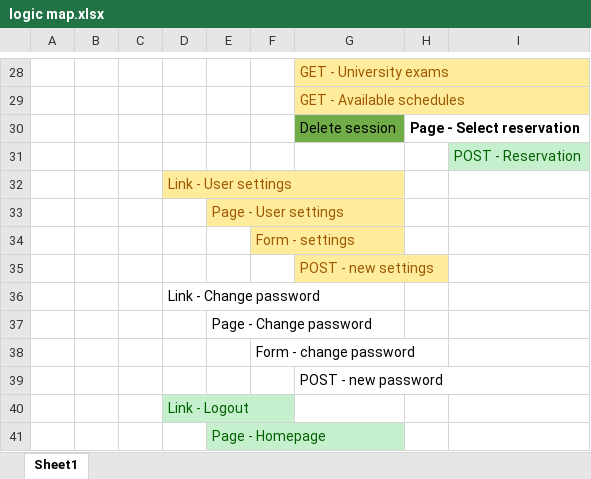
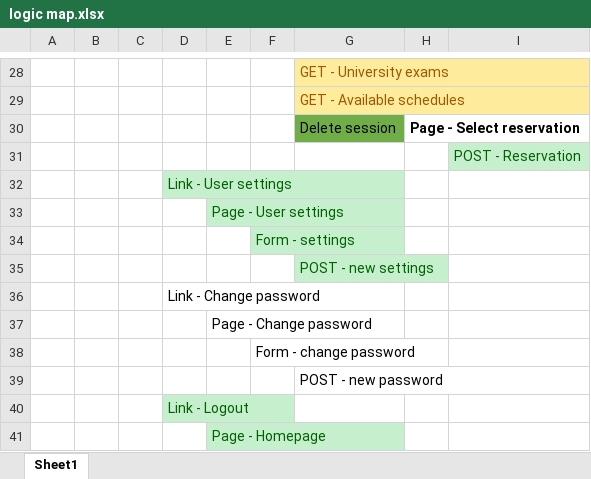
Before and after one commit to jonathanordonez/proctorx, an Excel workbook: other/logic map.xlsx, sheet Sheet1, drawn as a sheet; only a part is shown, gaps mark what is left out; values as stored, in another font and other column widths than the file's, no borders; the diff names each change by its address in the sheet, - before the commit and + after, or states it on an @@ line.

```diff
--- a/other/logic map.xlsx (sheet Sheet1)
+++ b/other/logic map.xlsx (sheet Sheet1)
@@ D32 fill: #FFEB9C → #C6EFCE, text colour: #9C5700 → #006100 @@
@@ E33 fill: #FFEB9C → #C6EFCE, text colour: #9C5700 → #006100 @@
@@ F34 fill: #FFEB9C → #C6EFCE, text colour: #9C5700 → #006100 @@
@@ G35 fill: #FFEB9C → #C6EFCE, text colour: #9C5700 → #006100 @@
```
Also changed, not shown: 11 other files.
